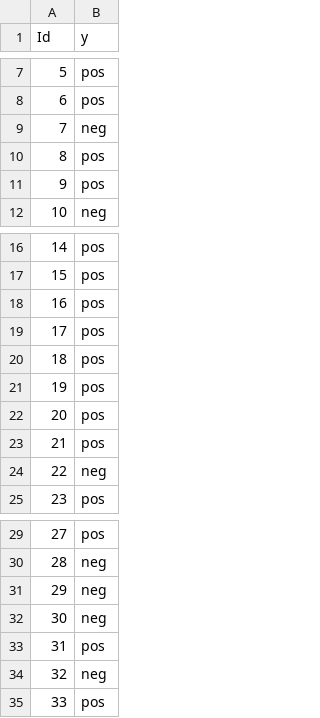
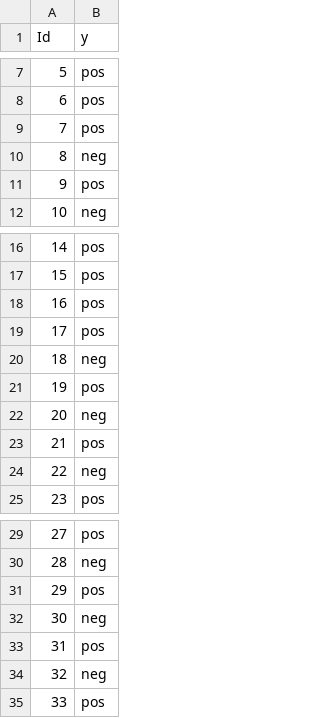
Before and after one commit to Kuksha/Sentiment_analysis, a CSV file: task_6/submission.csv, drawn as a sheet; only a part is shown, gaps mark what is left out.

```diff
--- a/task_6/submission.csv
+++ b/task_6/submission.csv
@@ -8,4 +8,4 @@ Id,y
 6,pos
-7,neg
-8,pos
+7,pos
+8,neg
 9,pos
@@ -19,5 +19,5 @@ Id,y
 17,pos
-18,pos
+18,neg
 19,pos
-20,pos
+20,neg
 21,pos
@@ -30,3 +30,3 @@ Id,y
 28,neg
-29,neg
+29,pos
 30,neg
```
Also changed, not shown: 7 other files.
